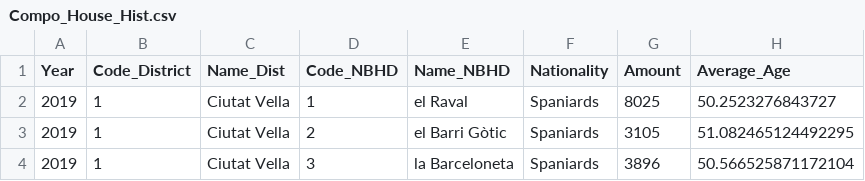
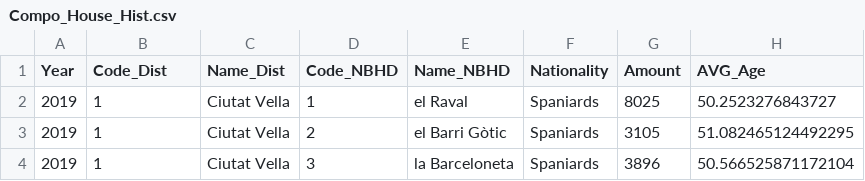
Before and after one commit to MayGodoy/BCN-Data, a CSV file: datasets/Compo_House_Hist.csv, drawn as a sheet; only a part is shown.

```diff
--- a/datasets/Compo_House_Hist.csv
+++ b/datasets/Compo_House_Hist.csv
@@ -1,2 +1,2 @@
-Year,Code_District,Name_Dist,Code_NBHD,Name_NBHD,Nationality,Amount,Average_Age
+Year,Code_Dist,Name_Dist,Code_NBHD,Name_NBHD,Nationality,Amount,AVG_Age
 2019,1,Ciutat Vella,1,el Raval,Spaniards,8025,50.2523276843727
```
Also changed, not shown: datasets/Density_Hist.csv, datasets/HousesAVG_Age_Area.csv, 7 other files.
